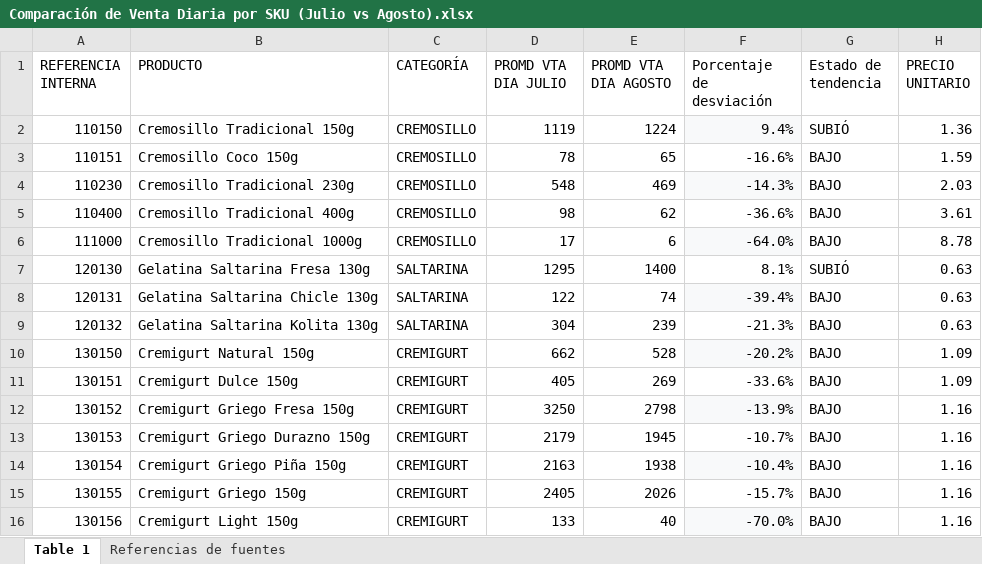
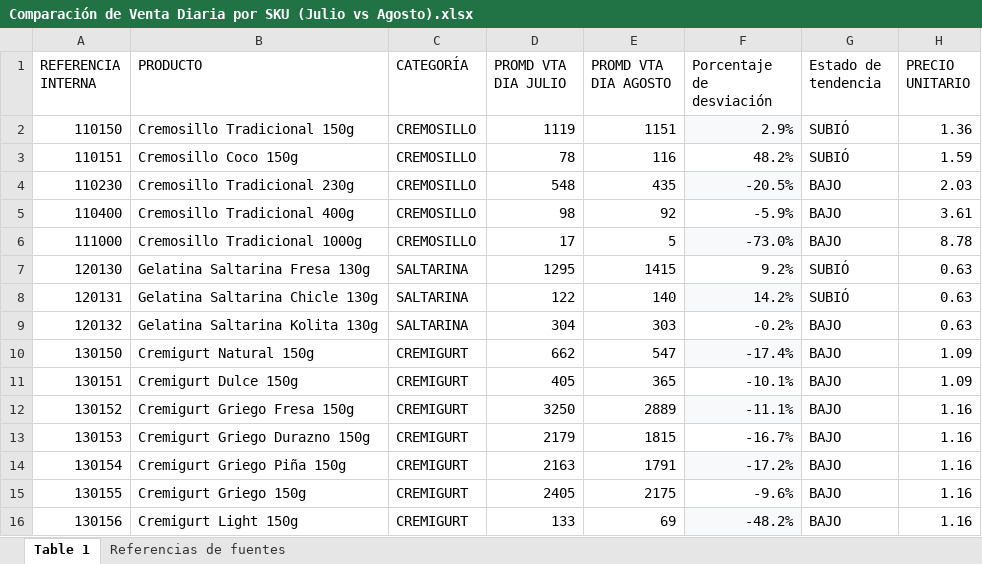
Before and after one commit to logisticasapori1-cell/dashboard-ventas, an Excel workbook: Comparación de Venta Diaria por SKU (Julio vs Agosto).xlsx, sheet Table 1, drawn as a sheet; only a part is shown; values as stored, in another font and other column widths than the file's, no borders; the diff covers the shown part only; the diff names each change by its address in the sheet, - before the commit and + after, or states it on an @@ line.

```diff
--- a/Comparación de Venta Diaria por SKU (Julio vs Agosto).xlsx (sheet Table 1)
+++ b/Comparación de Venta Diaria por SKU (Julio vs Agosto).xlsx (sheet Table 1)
-E2 (PROMD VTA DIA AGOSTO): 1224
+E2 (PROMD VTA DIA AGOSTO): 1151
-F2 (Porcentaje de desviación): 9.4%
+F2 (Porcentaje de desviación): 2.9%
-E3 (PROMD VTA DIA AGOSTO): 65
+E3 (PROMD VTA DIA AGOSTO): 116
-F3 (Porcentaje de desviación): -16.6%
+F3 (Porcentaje de desviación): 48.2%
-G3 (Estado de tendencia): BAJO
+G3 (Estado de tendencia): SUBIÓ
-E4 (PROMD VTA DIA AGOSTO): 469
+E4 (PROMD VTA DIA AGOSTO): 435
-F4 (Porcentaje de desviación): -14.3%
+F4 (Porcentaje de desviación): -20.5%
-E5 (PROMD VTA DIA AGOSTO): 62
+E5 (PROMD VTA DIA AGOSTO): 92
-F5 (Porcentaje de desviación): -36.6%
+F5 (Porcentaje de desviación): -5.9%
-E6 (PROMD VTA DIA AGOSTO): 6
+E6 (PROMD VTA DIA AGOSTO): 5
-F6 (Porcentaje de desviación): -64.0%
+F6 (Porcentaje de desviación): -73.0%
-E7 (PROMD VTA DIA AGOSTO): 1400
+E7 (PROMD VTA DIA AGOSTO): 1415
-F7 (Porcentaje de desviación): 8.1%
+F7 (Porcentaje de desviación): 9.2%
-E8 (PROMD VTA DIA AGOSTO): 74
+E8 (PROMD VTA DIA AGOSTO): 140
-F8 (Porcentaje de desviación): -39.4%
+F8 (Porcentaje de desviación): 14.2%
-G8 (Estado de tendencia): BAJO
+G8 (Estado de tendencia): SUBIÓ
-E9 (PROMD VTA DIA AGOSTO): 239
+E9 (PROMD VTA DIA AGOSTO): 303
-F9 (Porcentaje de desviación): -21.3%
+F9 (Porcentaje de desviación): -0.2%
-E10 (PROMD VTA DIA AGOSTO): 528
+E10 (PROMD VTA DIA AGOSTO): 547
-F10 (Porcentaje de desviación): -20.2%
+F10 (Porcentaje de desviación): -17.4%
-E11 (PROMD VTA DIA AGOSTO): 269
+E11 (PROMD VTA DIA AGOSTO): 365
-F11 (Porcentaje de desviación): -33.6%
+F11 (Porcentaje de desviación): -10.1%
-E12 (PROMD VTA DIA AGOSTO): 2798
+E12 (PROMD VTA DIA AGOSTO): 2889
-F12 (Porcentaje de desviación): -13.9%
+F12 (Porcentaje de desviación): -11.1%
-E13 (PROMD VTA DIA AGOSTO): 1945
+E13 (PROMD VTA DIA AGOSTO): 1815
-F13 (Porcentaje de desviación): -10.7%
+F13 (Porcentaje de desviación): -16.7%
-E14 (PROMD VTA DIA AGOSTO): 1938
+E14 (PROMD VTA DIA AGOSTO): 1791
-F14 (Porcentaje de desviación): -10.4%
+F14 (Porcentaje de desviación): -17.2%
-E15 (PROMD VTA DIA AGOSTO): 2026
+E15 (PROMD VTA DIA AGOSTO): 2175
-F15 (Porcentaje de desviación): -15.7%
+F15 (Porcentaje de desviación): -9.6%
-E16 (PROMD VTA DIA AGOSTO): 40
+E16 (PROMD VTA DIA AGOSTO): 69
-F16 (Porcentaje de desviación): -70.0%
+F16 (Porcentaje de desviación): -48.2%
```
Also changed, not shown: 57 edited cells elsewhere in this sheet, Historico_Produccion_CREMIGURT.xlsx, VINCULO VTS BY SKU.xlsx.
